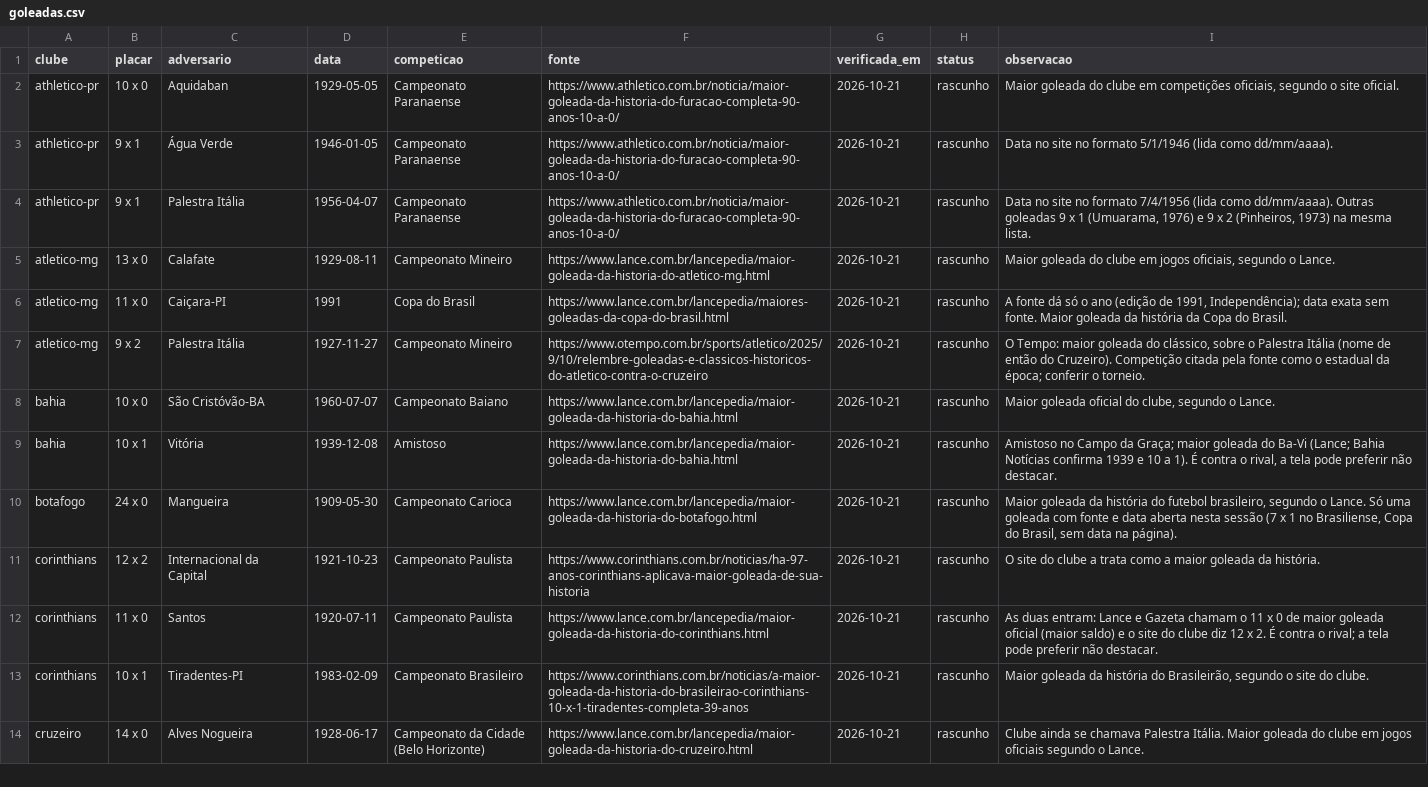
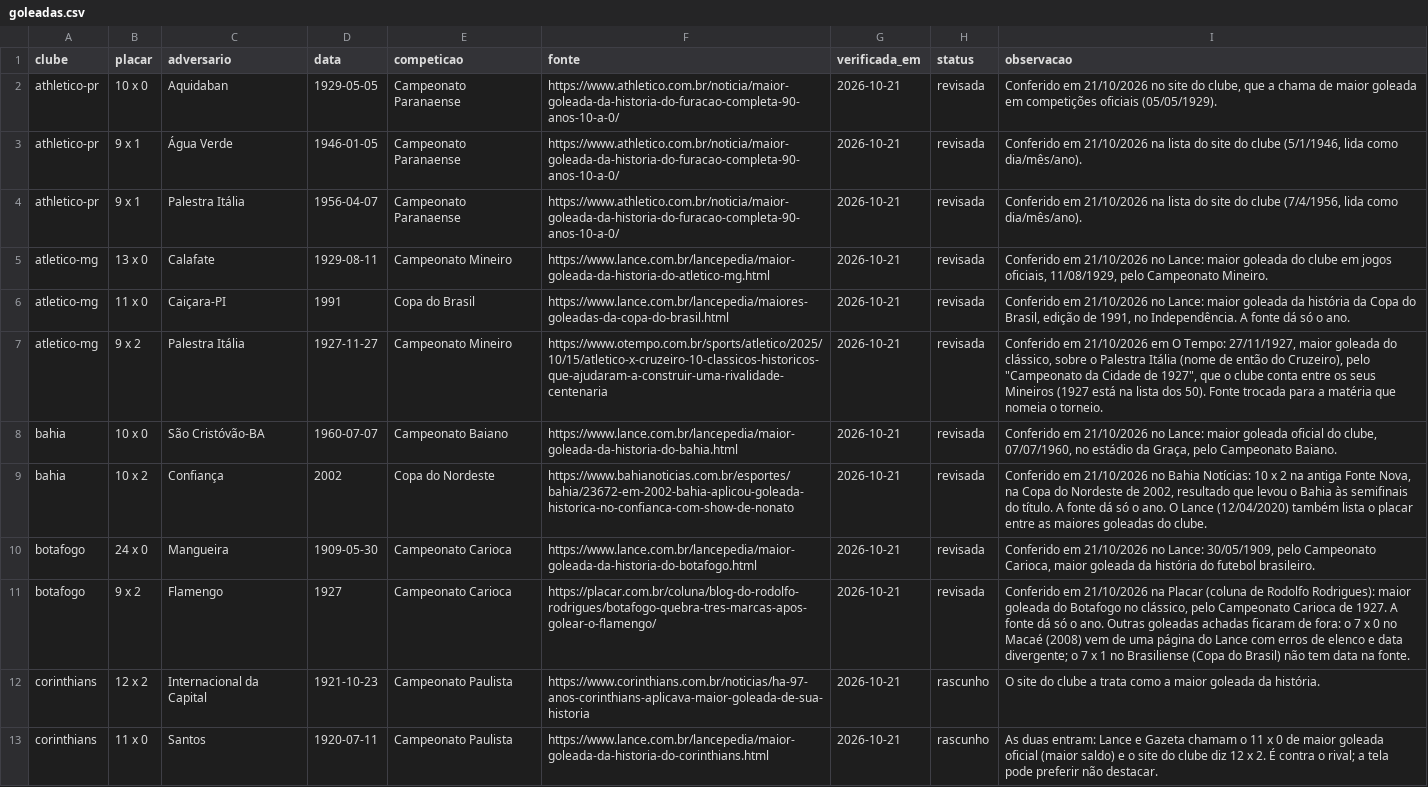
Before and after one commit to walterkaue/guerra-de-torcidas, a CSV file: dados/casa/goleadas.csv, drawn as a sheet; only a part is shown; the shorter side is filled out with more unchanged rows; the diff names each change by its address in the sheet, - before the commit and + after, or states it on an @@ line.

```diff
--- a/dados/casa/goleadas.csv
+++ b/dados/casa/goleadas.csv
-H2:H10 (status): rascunho
+H2:H10 (status): revisada
-I2 (observacao): Maior goleada do clube em competições oficiais, segundo o site oficial.
+I2 (observacao): Conferido em 21/10/2026 no site do clube, que a chama de maior goleada em competições oficiais (05/05/1929).
-I3 (observacao): Data no site no formato 5/1/1946 (lida como dd/mm/aaaa).
+I3 (observacao): Conferido em 21/10/2026 na lista do site do clube (5/1/1946, lida como dia/mês/ano).
-I4 (observacao): Data no site no formato 7/4/1956 (lida como dd/mm/aaaa). Outras goleadas 9 x 1 (Umuarama, 1976) e 9 x 2 (Pinheiros, 1973) na mesma lista.
+I4 (observacao): Conferido em 21/10/2026 na lista do site do clube (7/4/1956, lida como dia/mês/ano).
-I5 (observacao): Maior goleada do clube em jogos oficiais, segundo o Lance.
+I5 (observacao): Conferido em 21/10/2026 no Lance: maior goleada do clube em jogos oficiais, 11/08/1929, pelo Campeonato Mineiro.
-I6 (observacao): A fonte dá só o ano (edição de 1991, Independência); data exata sem fonte. Maior goleada da história da Copa do Brasil.
+I6 (observacao): Conferido em 21/10/2026 no Lance: maior goleada da história da Copa do Brasil, edição de 1991, no Independência. A fonte dá só o ano.
-F7 (fonte): https://www.otempo.com.br/sports/atletico/2025/9/10/relembre-goleadas-e-classicos-historicos-do-atletico-contra-o-cruzeiro
+F7 (fonte): https://www.otempo.com.br/sports/atletico/2025/10/15/atletico-x-cruzeiro-10-classicos-historicos-que-ajudaram-a-construir-uma-rivalidade-centenaria
-I7 (observacao): O Tempo: maior goleada do clássico, sobre o Palestra Itália (nome de então do Cruzeiro). Competição citada pela fonte como o estadual da época; conferir o torneio.
+I7 (observacao): Conferido em 21/10/2026 em O Tempo: 27/11/1927, maior goleada do clássico, sobre o Palestra Itália (nome de então do Cruzeiro), pelo "Campeonato da Cidade de 1927", que o clube conta entre os seus Mineiros (1927 está na lista dos 50). Fonte trocada para a matéria que nomeia o torneio.
-I8 (observacao): Maior goleada oficial do clube, segundo o Lance.
+I8 (observacao): Conferido em 21/10/2026 no Lance: maior goleada oficial do clube, 07/07/1960, no estádio da Graça, pelo Campeonato Baiano.
-B9 (placar): 10 x 1
+B9 (placar): 10 x 2
-C9 (adversario): Vitória
+C9 (adversario): Confiança
-D9 (data): 1939-12-08
+D9 (data): 2002
-E9 (competicao): Amistoso
+E9 (competicao): Copa do Nordeste
-F9 (fonte): https://www.lance.com.br/lancepedia/maior-goleada-da-historia-do-bahia.html
+F9 (fonte): https://www.bahianoticias.com.br/esportes/bahia/23672-em-2002-bahia-aplicou-goleada-historica-no-confianca-com-show-de-nonato
-I9 (observacao): Amistoso no Campo da Graça; maior goleada do Ba-Vi (Lance; Bahia Notícias confirma 1939 e 10 a 1). É contra o rival, a tela pode preferir não destacar.
+I9 (observacao): Conferido em 21/10/2026 no Bahia Notícias: 10 x 2 na antiga Fonte Nova, na Copa do Nordeste de 2002, resultado que levou o Bahia às semifinais do título. A fonte dá só o ano. O Lance (12/04/2020) também lista o placar entre as maiores goleadas do clube.
-I10 (observacao): Maior goleada da história do futebol brasileiro, segundo o Lance. Só uma goleada com fonte e data aberta nesta sessão (7 x 1 no Brasiliense, Copa do Brasil, sem data na página).
+I10 (observacao): Conferido em 21/10/2026 no Lance: 30/05/1909, pelo Campeonato Carioca, maior goleada da história do futebol brasileiro.
+row 11: botafogo | 9 x 2 | Flamengo | 1927 | Campeonato Carioca | https://placar.com.br/coluna/blog-do-rodolfo-rodrigues/botafogo-quebra-tres-marcas-apos-golear-o-flamengo/ | 2026-10-21 | revisada | Conferido em 21/10/2026 na Placar (coluna de Rodolfo Rodrigues): maior goleada do Botafogo no clássico, pelo Campeonato Carioca de 1927. A fonte dá só o ano. Outras goleadas achadas ficaram de fora: o 7 x 0 no Macaé (2008) vem de uma página do Lance com erros de elenco e data divergente; o 7 x 1 no Brasiliense (Copa do Brasil) não tem data na fonte.
```
Also changed, not shown: dados/casa/clubes.csv, dados/casa/estadios.csv, 5 other files.
